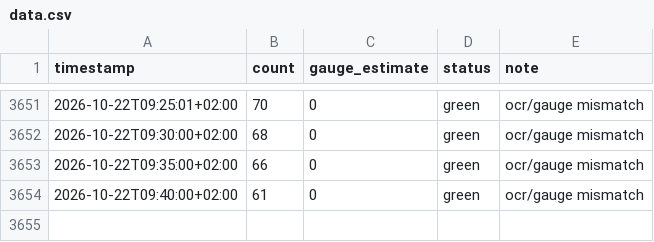
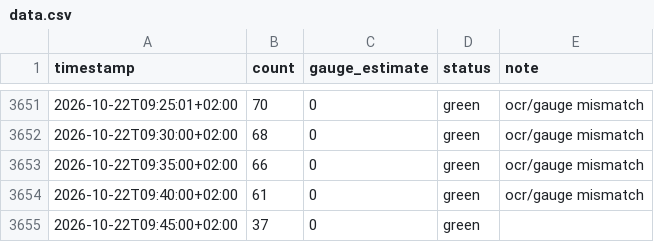
Before and after one commit to can-celebi/stadthallenbad, a CSV file: data.csv, drawn as a sheet; only a part is shown, gaps mark what is left out.

```diff
--- a/data.csv
+++ b/data.csv
@@ -3654 +3654,2 @@ timestamp,count,gauge_estimate,status,note
 2026-10-22T09:40:00+02:00,61,0,green,ocr/gauge mismatch
+2026-10-22T09:45:00+02:00,37,0,green,
```
